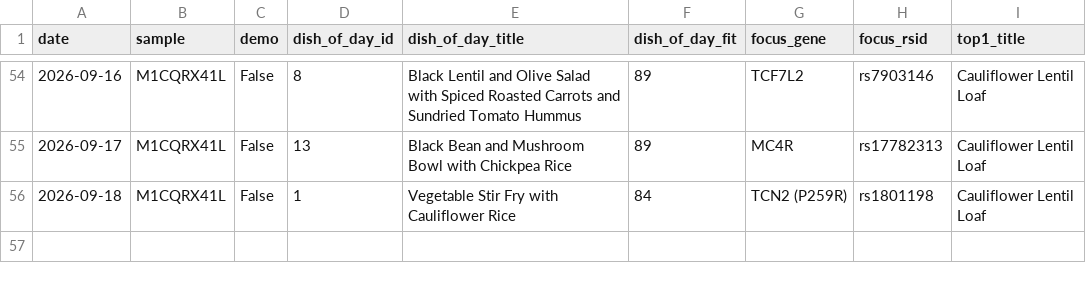
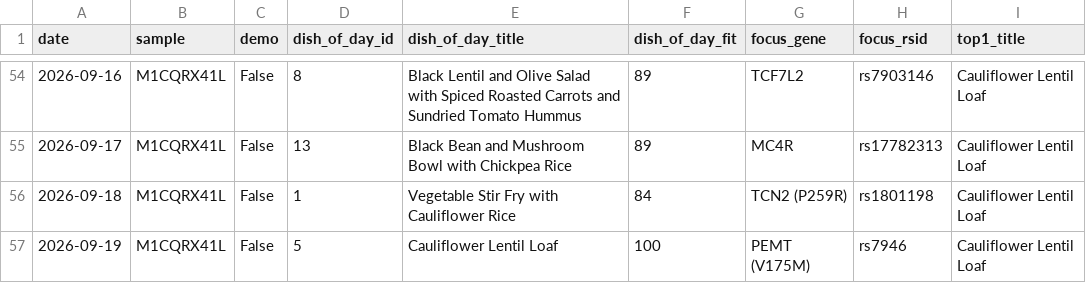
Before and after one commit to Erikiss/DNADiet, a CSV file: reports/history.csv, drawn as a sheet; only a part is shown, gaps mark what is left out.

```diff
--- a/reports/history.csv
+++ b/reports/history.csv
@@ -56 +56,2 @@ date,sample,demo,dish_of_day_id,dish_of_day_title,dish_of_day_fit,focus_gene,foc
 2026-09-18,M1CQRX41L,False,1,Vegetable Stir Fry with Cauliflower Rice,84,TCN2 (P259R),rs1801198,Cauliflower Lentil Loaf
+2026-09-19,M1CQRX41L,False,5,Cauliflower Lentil Loaf,100,PEMT (V175M),rs7946,Cauliflower Lentil Loaf
```
Also changed, not shown: 2 other files.
